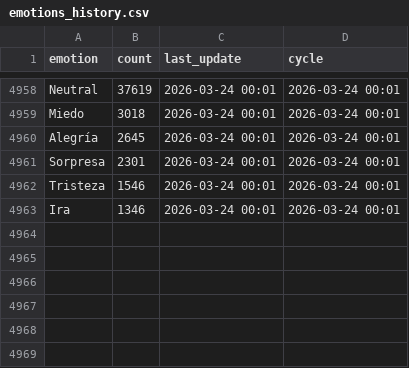
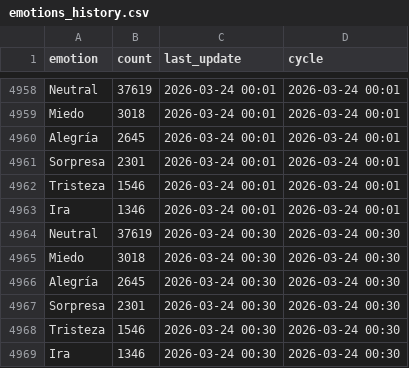
Before and after one commit to mcasrom/narrative-radar, a CSV file: data/processed/emotions_history.csv, drawn as a sheet; only a part is shown, gaps mark what is left out; the diff names each change by its address in the sheet, - before the commit and + after, or states it on an @@ line.

```diff
--- a/data/processed/emotions_history.csv
+++ b/data/processed/emotions_history.csv
+row 4964: Neutral | 37619 | 2026-03-24 00:30 | 2026-03-24 00:30
+row 4965: Miedo | 3018 | 2026-03-24 00:30 | 2026-03-24 00:30
+row 4966: Alegría | 2645 | 2026-03-24 00:30 | 2026-03-24 00:30
+row 4967: Sorpresa | 2301 | 2026-03-24 00:30 | 2026-03-24 00:30
+row 4968: Tristeza | 1546 | 2026-03-24 00:30 | 2026-03-24 00:30
+row 4969: Ira | 1346 | 2026-03-24 00:30 | 2026-03-24 00:30
```
Also changed, not shown: data/processed/ideology_history.csv, data/processed/mass_media_history.csv, 35 other files.
